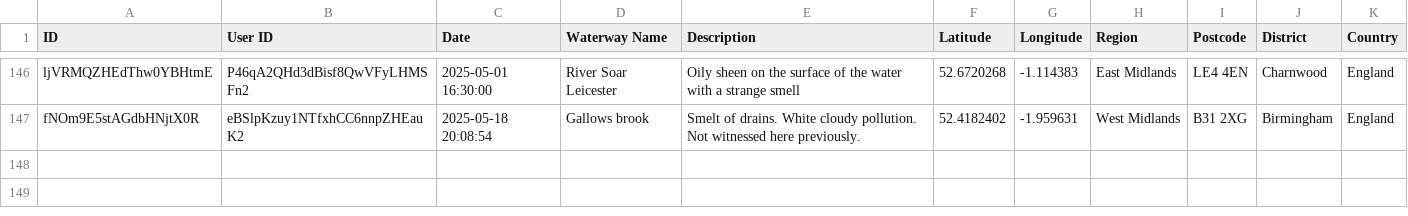
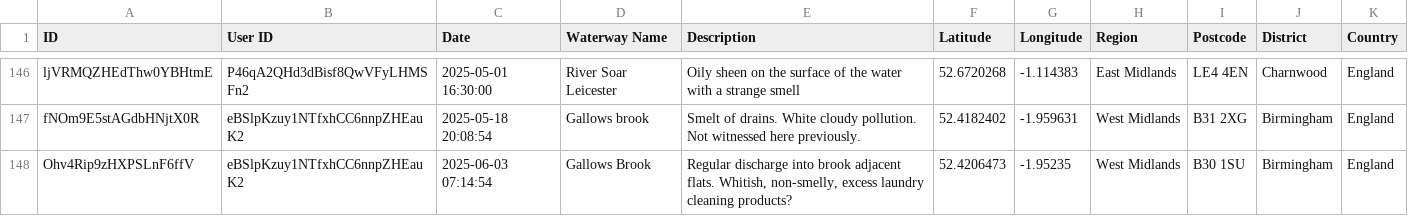
Before and after one commit to Geovation/pp-geodata, a CSV file: prod/incidents.csv, drawn as a sheet; only a part is shown, gaps mark what is left out.

```diff
--- a/prod/incidents.csv
+++ b/prod/incidents.csv
@@ -163 +163,2 @@ ljVRMQZHEdThw0YBHtmE,P46qA2QHd3dBisf8QwVFyLHMSFn2,2025-05-01 16:30:00,River Soar
 fNOm9E5stAGdbHNjtX0R,eBSlpKzuy1NTfxhCC6nnpZHEauK2,2025-05-18 20:08:54,Gallows brook,Smelt of drains. White cloudy pollution. Not witnessed here previously.,52.4182402,-1.959631,West Midlands,B31 2XG,Birmingham,England
+Ohv4Rip9zHXPSLnF6ffV,eBSlpKzuy1NTfxhCC6nnpZHEauK2,2025-06-03 07:14:54,Gallows Brook,"Regular discharge into brook adjacent flats. Whitish, non-smelly, excess laundry cleaning products?",52.4206473,-1.95235,West Midlands,B30 1SU,Birmingham,England
```
Also changed, not shown: prod/readings.csv, 6 other files.
